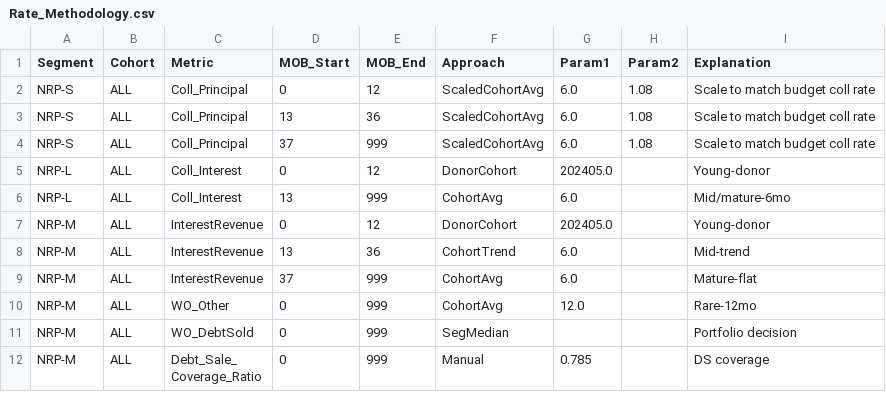
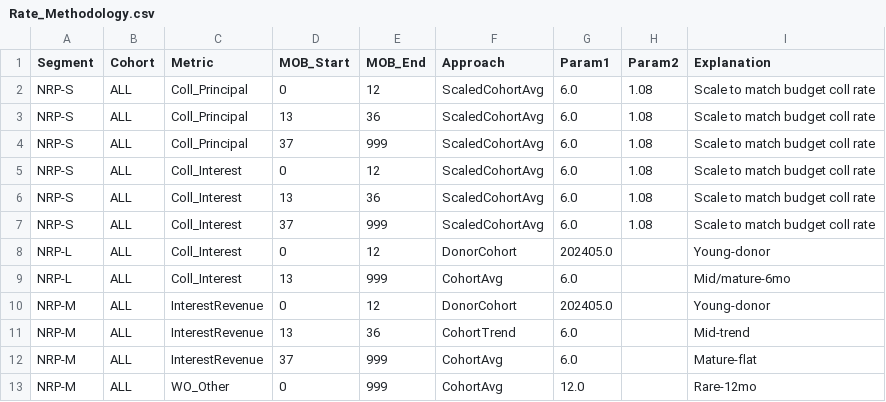
Before and after one commit to JackHipson/OBF, a CSV file: Rate_Methodology.csv, drawn as a sheet; only a part is shown; the shorter side is filled out with more unchanged rows; the diff names each change by its address in the sheet, - before the commit and + after, or states it on an @@ line.

```diff
--- a/Rate_Methodology.csv
+++ b/Rate_Methodology.csv
+row 5: NRP-S | ALL | Coll_Interest | 0 | 12 | ScaledCohortAvg | 6.0 | 1.08 | Scale to match budget coll rate
+row 6: NRP-S | ALL | Coll_Interest | 13 | 36 | ScaledCohortAvg | 6.0 | 1.08 | Scale to match budget coll rate
+row 7: NRP-S | ALL | Coll_Interest | 37 | 999 | ScaledCohortAvg | 6.0 | 1.08 | Scale to match budget coll rate
```
Also changed, not shown: 1 other file.
